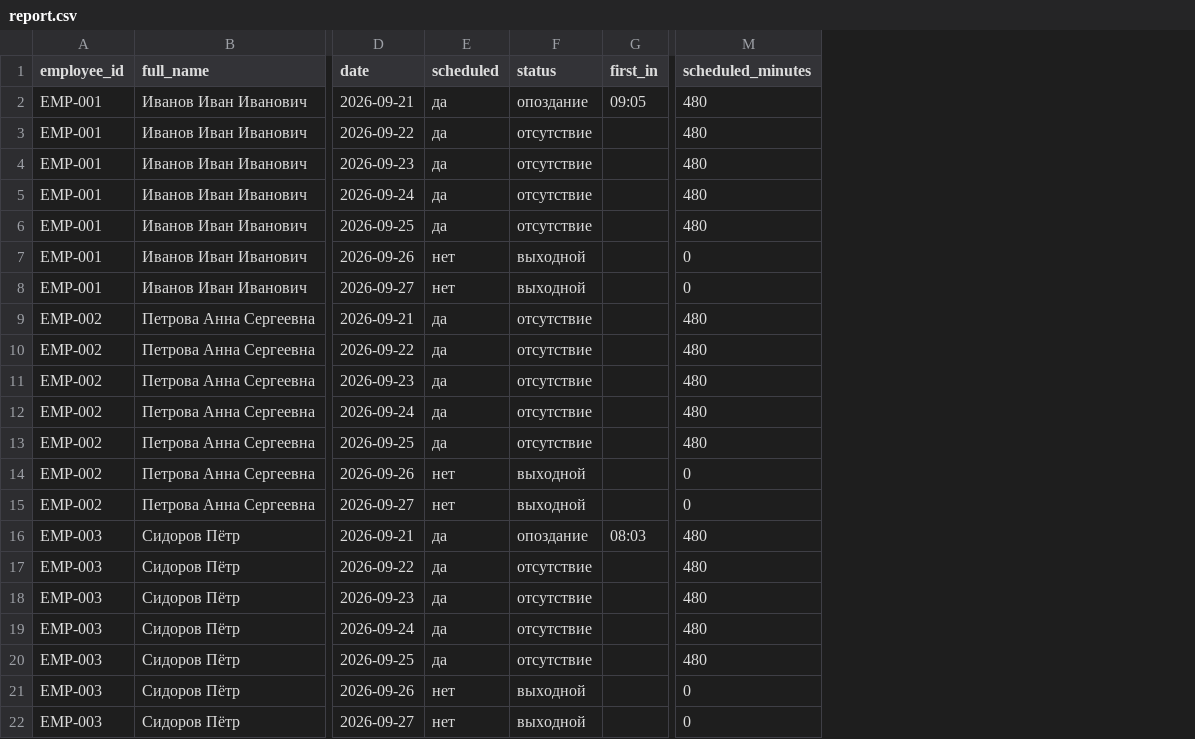
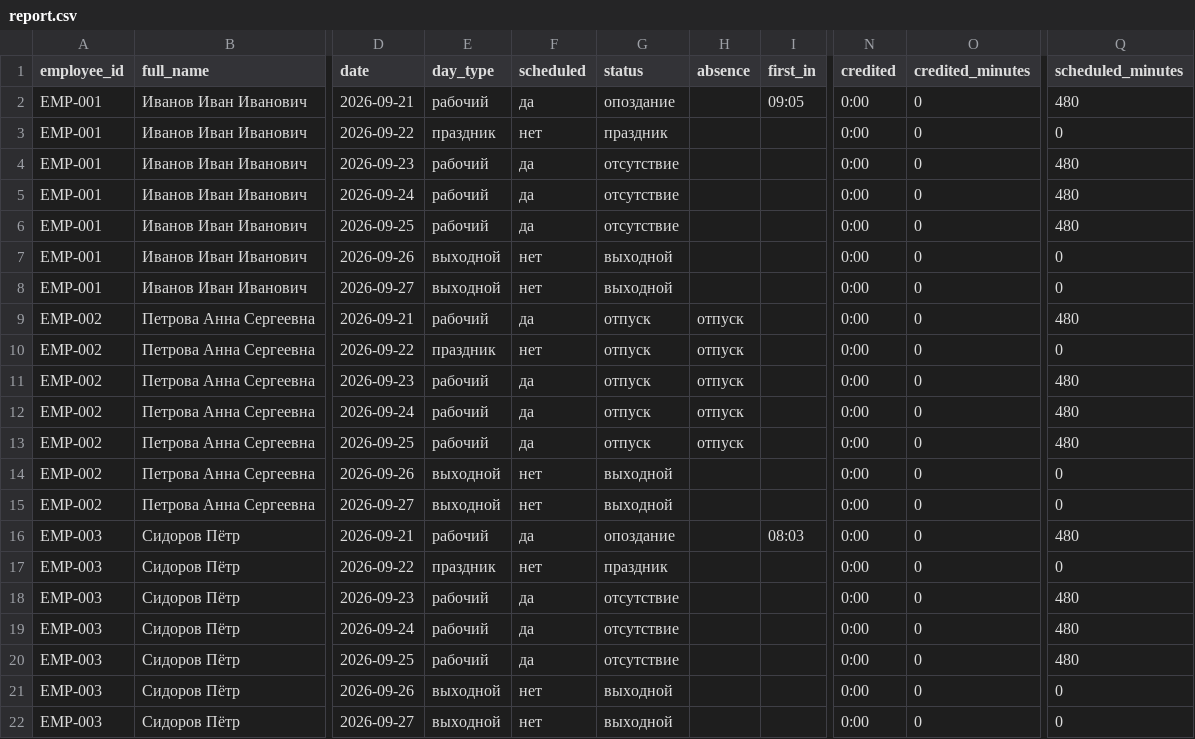
Before and after one commit to imperiadverey095/n8n, a CSV file: face-time-tracking/examples/output/report.csv, drawn as a sheet; only a part is shown, gaps mark what is left out; addresses are those after the commit; the diff names each change by its address in the sheet, - before the commit and + after, or states it on an @@ line.

```diff
--- a/face-time-tracking/examples/output/report.csv
+++ b/face-time-tracking/examples/output/report.csv
+column E (day_type), rows 2-22: рабочий | праздник | рабочий | рабочий | рабочий | выходной | выходной | рабочий | праздник | рабочий | рабочий | рабочий | выходной | выходной | рабочий | праздник | рабочий | рабочий | рабочий | выходной | выходной
+column H (absence), rows 9-13: all отпуск
+column N (credited), rows 2-22: all 0:00
+column O (credited_minutes), rows 2-22: all 0
-F3 (scheduled): да
+F3 (scheduled): нет
-G3 (status): отсутствие
+G3 (status): праздник
-Q3 (scheduled_minutes): 480
+Q3 (scheduled_minutes): 0
-G9:G13 (status): отсутствие
+G9:G13 (status): отпуск
-F10 (scheduled): да
+F10 (scheduled): нет
-Q10 (scheduled_minutes): 480
+Q10 (scheduled_minutes): 0
-F17 (scheduled): да
+F17 (scheduled): нет
-G17 (status): отсутствие
+G17 (status): праздник
-Q17 (scheduled_minutes): 480
+Q17 (scheduled_minutes): 0
```
Also changed, not shown: 29 other files.
